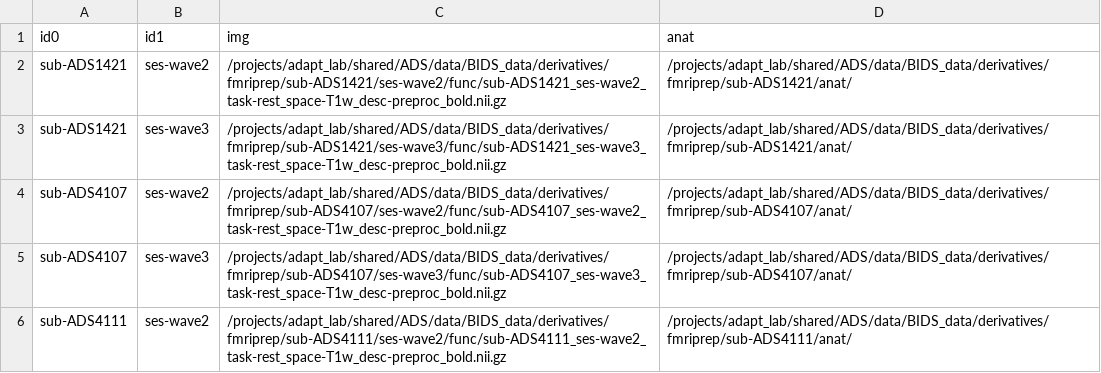
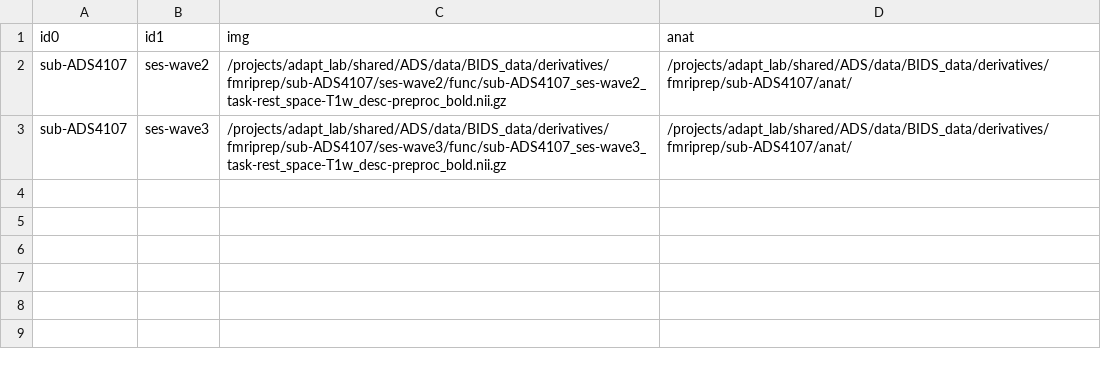
Before and after one commit to uo-adapt/ADS_Scripts, a CSV file: rsfMRI/xcpEngine/rest_cohort.csv, drawn as a sheet; the diff names each change by its address in the sheet, - before the commit and + after, or states it on an @@ line.

```diff
--- a/rsfMRI/xcpEngine/rest_cohort.csv
+++ b/rsfMRI/xcpEngine/rest_cohort.csv
-row 2: sub-ADS1421 | ses-wave2 | /projects/adapt_lab/shared/ADS/data/BIDS_data/derivatives/fmriprep/sub-ADS1421/ses-wave2/func/sub-ADS1421_ses-wave2_task-rest_space-T1w_desc-preproc_bold.nii.gz | /projects/adapt_lab/shared/ADS/data/BIDS_data/derivatives/fmriprep/sub-ADS1421/anat/
-row 3: sub-ADS1421 | ses-wave3 | /projects/adapt_lab/shared/ADS/data/BIDS_data/derivatives/fmriprep/sub-ADS1421/ses-wave3/func/sub-ADS1421_ses-wave3_task-rest_space-T1w_desc-preproc_bold.nii.gz | /projects/adapt_lab/shared/ADS/data/BIDS_data/derivatives/fmriprep/sub-ADS1421/anat/
-row 6: sub-ADS4111 | ses-wave2 | /projects/adapt_lab/shared/ADS/data/BIDS_data/derivatives/fmriprep/sub-ADS4111/ses-wave2/func/sub-ADS4111_ses-wave2_task-rest_space-T1w_desc-preproc_bold.nii.gz | /projects/adapt_lab/shared/ADS/data/BIDS_data/derivatives/fmriprep/sub-ADS4111/anat/
```
